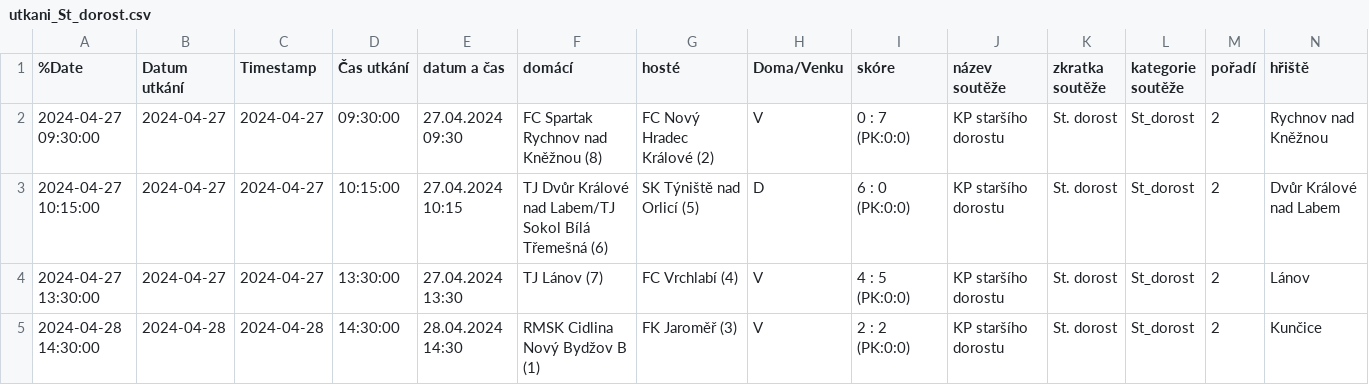
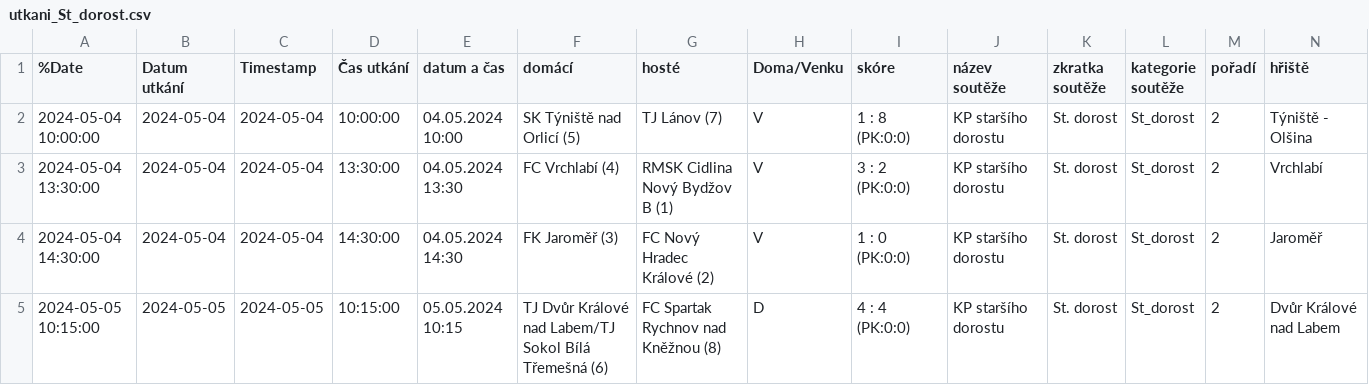
Before and after one commit to MustafaHadzi/bt_matches, a CSV file: utkani_St_dorost.csv, drawn as a sheet; only a part is shown; removed rows and columns are numbered as before the commit, all else as after; rows hold the shown columns only; the diff names each change by its address in the sheet, - before the commit and + after, or states it on an @@ line.

Commit message:
Committing file utkani_St_dorost.csv

```diff
--- a/utkani_St_dorost.csv
+++ b/utkani_St_dorost.csv
+row 2: 2024-05-04 10:00:00 | 2024-05-04 | 2024-05-04 | 10:00:00 | 04.05.2024 10:00 | SK Týniště nad Orlicí (5) | TJ Lánov (7) | V | 1 : 8 (PK:0:0) | KP staršího dorostu | St. dorost | St_dorost | 2 | Týniště - Olšina
+row 3: 2024-05-04 13:30:00 | 2024-05-04 | 2024-05-04 | 13:30:00 | 04.05.2024 13:30 | FC Vrchlabí (4) | RMSK Cidlina Nový Bydžov B (1) | V | 3 : 2 (PK:0:0) | KP staršího dorostu | St. dorost | St_dorost | 2 | Vrchlabí
-A4 (%Date): 2024-04-27 09:30:00
+A4 (%Date): 2024-05-04 14:30:00
-B4 (Datum utkání): 2024-04-27
+B4 (Datum utkání): 2024-05-04
-C4 (Timestamp): 2024-04-27
+C4 (Timestamp): 2024-05-04
-D4 (Čas utkání): 09:30:00
+D4 (Čas utkání): 14:30:00
-E4 (datum a čas): 27.04.2024 09:30
+E4 (datum a čas): 04.05.2024 14:30
-F4 (domácí): FC Spartak Rychnov nad Kněžnou (8)
+F4 (domácí): FK Jaroměř (3)
-I4 (skóre): 0 : 7 (PK:0:0)
+I4 (skóre): 1 : 0 (PK:0:0)
-N4 (hřiště): Rychnov nad Kněžnou
+N4 (hřiště): Jaroměř
-A5 (%Date): 2024-04-27 10:15:00
+A5 (%Date): 2024-05-05 10:15:00
-B5 (Datum utkání): 2024-04-27
+B5 (Datum utkání): 2024-05-05
-C5 (Timestamp): 2024-04-27
+C5 (Timestamp): 2024-05-05
-E5 (datum a čas): 27.04.2024 10:15
+E5 (datum a čas): 05.05.2024 10:15
-G5 (hosté): SK Týniště nad Orlicí (5)
+G5 (hosté): FC Spartak Rychnov nad Kněžnou (8)
-I5 (skóre): 6 : 0 (PK:0:0)
+I5 (skóre): 4 : 4 (PK:0:0)
-row 4: 2024-04-27 13:30:00 | 2024-04-27 | 2024-04-27 | 13:30:00 | 27.04.2024 13:30 | TJ Lánov (7) | FC Vrchlabí (4) | V | 4 : 5 (PK:0:0) | KP staršího dorostu | St. dorost | St_dorost | 2 | Lánov
-row 5: 2024-04-28 14:30:00 | 2024-04-28 | 2024-04-28 | 14:30:00 | 28.04.2024 14:30 | RMSK Cidlina Nový Bydžov B (1) | FK Jaroměř (3) | V | 2 : 2 (PK:0:0) | KP staršího dorostu | St. dorost | St_dorost | 2 | Kunčice
```
